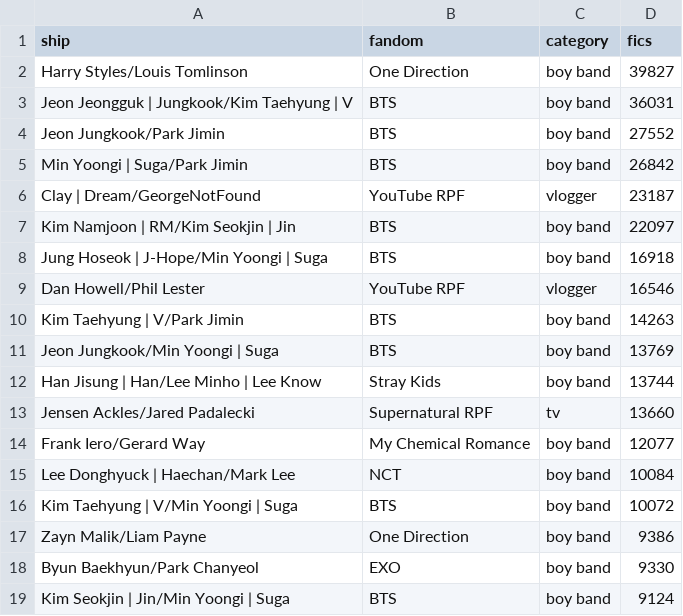
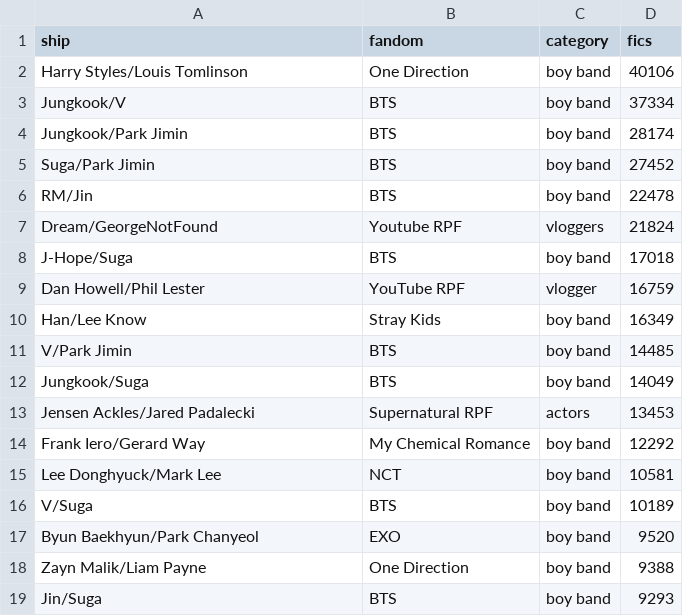
Before and after one commit to the-pudding/fanfic, a CSV file: src/data/RPF/RPF_top20.csv, drawn as a sheet; only a part is shown; the diff covers the shown part only.

```diff
--- a/src/data/RPF/RPF_top20.csv
+++ b/src/data/RPF/RPF_top20.csv
@@ -1,19 +1,19 @@
 ship,fandom,category,fics
-Harry Styles/Louis Tomlinson,One Direction,boy band,39827
-Jeon Jeongguk | Jungkook/Kim Taehyung | V,BTS,boy band,36031
-Jeon Jungkook/Park Jimin,BTS,boy band,27552
-Min Yoongi | Suga/Park Jimin,BTS,boy band,26842
-Clay | Dream/GeorgeNotFound,YouTube RPF,vlogger,23187
-Kim Namjoon | RM/Kim Seokjin | Jin,BTS,boy band,22097
-Jung Hoseok | J-Hope/Min Yoongi | Suga,BTS,boy band,16918
-Dan Howell/Phil Lester,YouTube RPF,vlogger,16546
-Kim Taehyung | V/Park Jimin,BTS,boy band,14263
-Jeon Jungkook/Min Yoongi | Suga,BTS,boy band,13769
-Han Jisung | Han/Lee Minho | Lee Know,Stray Kids,boy band,13744
-Jensen Ackles/Jared Padalecki,Supernatural RPF,tv,13660
-Frank Iero/Gerard Way,My Chemical Romance,boy band,12077
-Lee Donghyuck | Haechan/Mark Lee,NCT,boy band,10084
-Kim Taehyung | V/Min Yoongi | Suga,BTS,boy band,10072
-Zayn Malik/Liam Payne,One Direction,boy band,9386
-Byun Baekhyun/Park Chanyeol,EXO,boy band,9330
-Kim Seokjin | Jin/Min Yoongi | Suga,BTS,boy band,9124
+Harry Styles/Louis Tomlinson,One Direction,boy band,40106
+Jungkook/V,BTS,boy band,37334
+Jungkook/Park Jimin,BTS,boy band,28174
+Suga/Park Jimin,BTS,boy band,27452
+RM/Jin,BTS,boy band,22478
+Dream/GeorgeNotFound,Youtube RPF,vloggers,21824
+J-Hope/Suga,BTS,boy band,17018
+Dan Howell/Phil Lester,YouTube RPF,vlogger,16759
+Han/Lee Know,Stray Kids,boy band,16349
+V/Park Jimin,BTS,boy band,14485
+Jungkook/Suga,BTS,boy band,14049
+Jensen Ackles/Jared Padalecki,Supernatural RPF,actors,13453
+Frank Iero/Gerard Way,My Chemical Romance,boy band,12292
+Lee Donghyuck/Mark Lee,NCT,boy band,10581
+V/Suga,BTS,boy band,10189
+Byun Baekhyun/Park Chanyeol,EXO,boy band,9520
+Zayn Malik/Liam Payne,One Direction,boy band,9388
+Jin/Suga,BTS,boy band,9293
```
Also changed, not shown: 1 added row, 1 removed row and 2 edited cells elsewhere in this file, src/data/CANON/CANON_percentRelType.csv, src/data/INTRO/INTRO_top20.csv, 30 other files.
